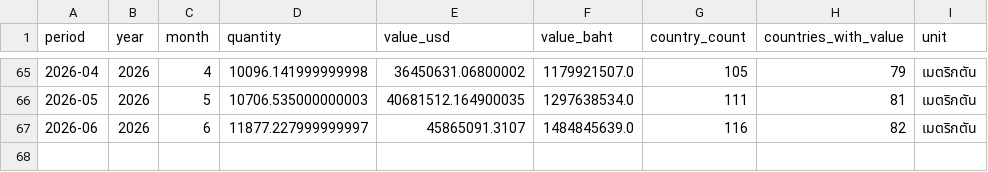
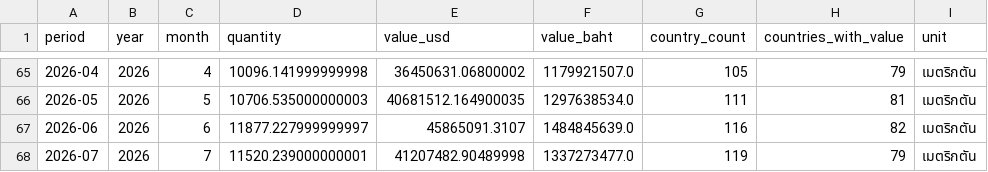
Before and after one commit to benzkanin41-alt/moc-export-dashboard-processed-fruits-203030300, a CSV file: data/monthly_total_comcode203030300.csv, drawn as a sheet; only a part is shown, gaps mark what is left out; the diff names each change by its address in the sheet, - before the commit and + after, or states it on an @@ line.

```diff
--- a/data/monthly_total_comcode203030300.csv
+++ b/data/monthly_total_comcode203030300.csv
+row 68: 2026-07 | 2026 | 7 | 11520.239000000001 | 41207482.90489998 | 1337273477.0 | 119 | 79 | เมตริกตัน
```
Also changed, not shown: data/monthly_continent_comcode203030300.csv, data/monthly_continent_hs203030300.csv, 6 other files.
